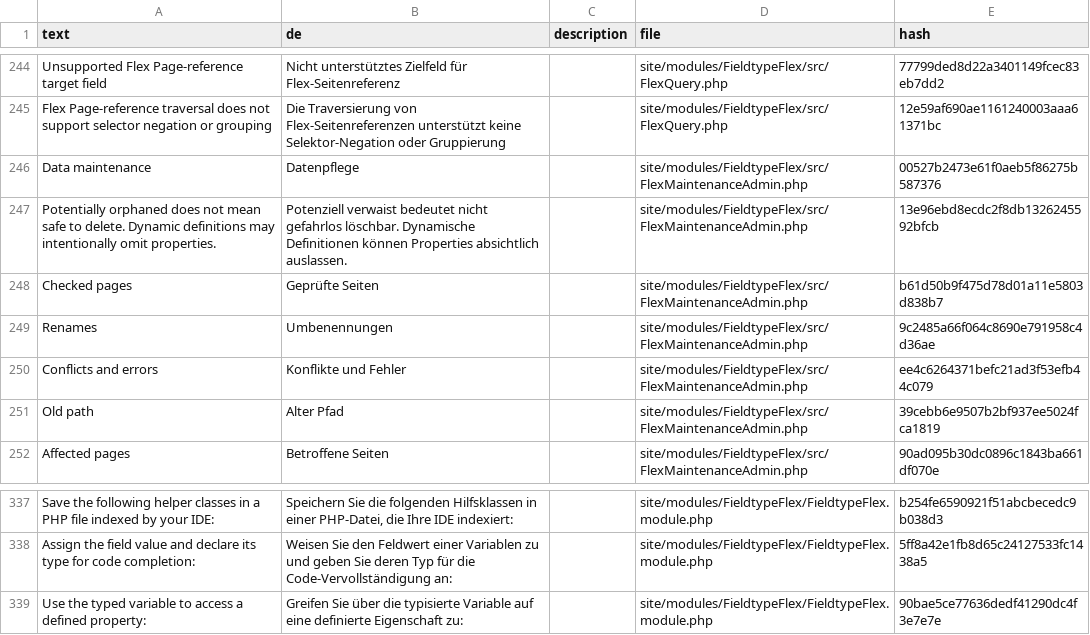
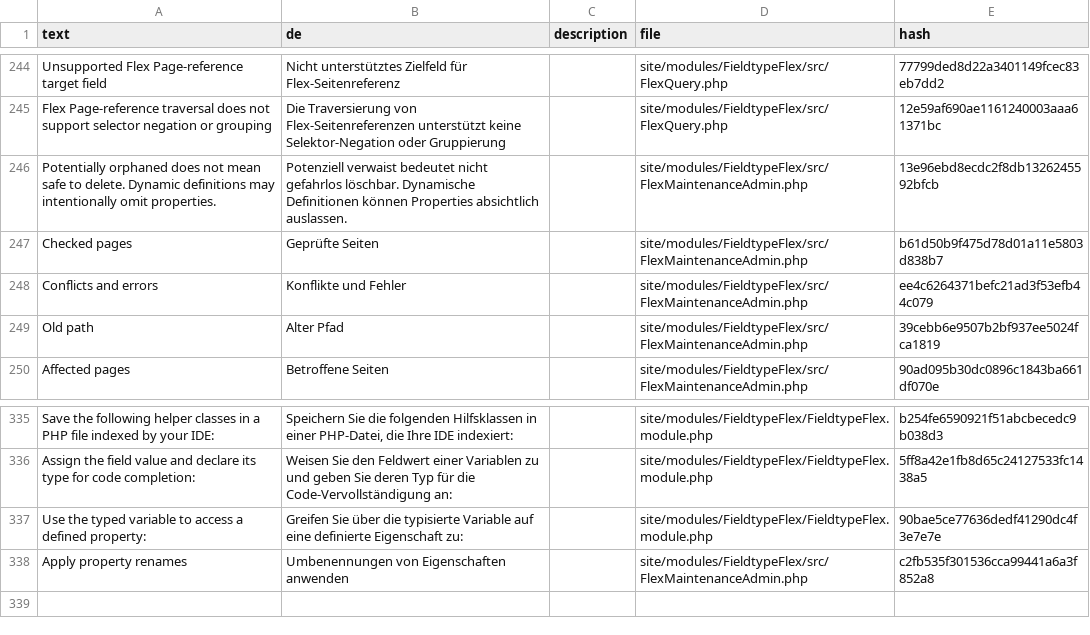
Before and after one commit to phlppschrr/FieldtypeFlex, a CSV file: languages/de.csv, drawn as a sheet; only a part is shown, gaps mark what is left out.

```diff
--- a/languages/de.csv
+++ b/languages/de.csv
@@ -245,6 +245,4 @@ Unsupported Flex Page-reference target field,Nicht unterstütztes Zielfeld für
 Flex Page-reference traversal does not support selector negation or grouping,Die Traversierung von Flex-Seitenreferenzen unterstützt keine Selektor-Negation oder Gruppierung,,site/modules/FieldtypeFlex/src/FlexQuery.php,12e59af690ae1161240003aaa61371bc
-Data maintenance,Datenpflege,,site/modules/FieldtypeFlex/src/FlexMaintenanceAdmin.php,00527b2473e61f0aeb5f86275b587376
 Potentially orphaned does not mean safe to delete. Dynamic definitions may intentionally omit properties.,Potenziell verwaist bedeutet nicht gefahrlos löschbar. Dynamische Definitionen können Properties absichtlich auslassen.,,site/modules/FieldtypeFlex/src/FlexMaintenanceAdmin.php,13e96ebd8ecdc2f8db1326245592bfcb
 Checked pages,Geprüfte Seiten,,site/modules/FieldtypeFlex/src/FlexMaintenanceAdmin.php,b61d50b9f475d78d01a11e5803d838b7
-Renames,Umbenennungen,,site/modules/FieldtypeFlex/src/FlexMaintenanceAdmin.php,9c2485a66f064c8690e791958c4d36ae
 Conflicts and errors,Konflikte und Fehler,,site/modules/FieldtypeFlex/src/FlexMaintenanceAdmin.php,ee4c6264371befc21ad3f53efb44c079
@@ -339 +337,2 @@ Assign the field value and declare its type for code completion:,Weisen Sie den
 Use the typed variable to access a defined property:,Greifen Sie über die typisierte Variable auf eine definierte Eigenschaft zu:,,site/modules/FieldtypeFlex/FieldtypeFlex.module.php,90bae5ce77636dedf41290dc4f3e7e7e
+Apply property renames,Umbenennungen von Eigenschaften anwenden,,site/modules/FieldtypeFlex/src/FlexMaintenanceAdmin.php,c2fb535f301536cca99441a6a3f852a8
```
Also changed, not shown: languages/es.csv, languages/fr.csv, 8 other files.
